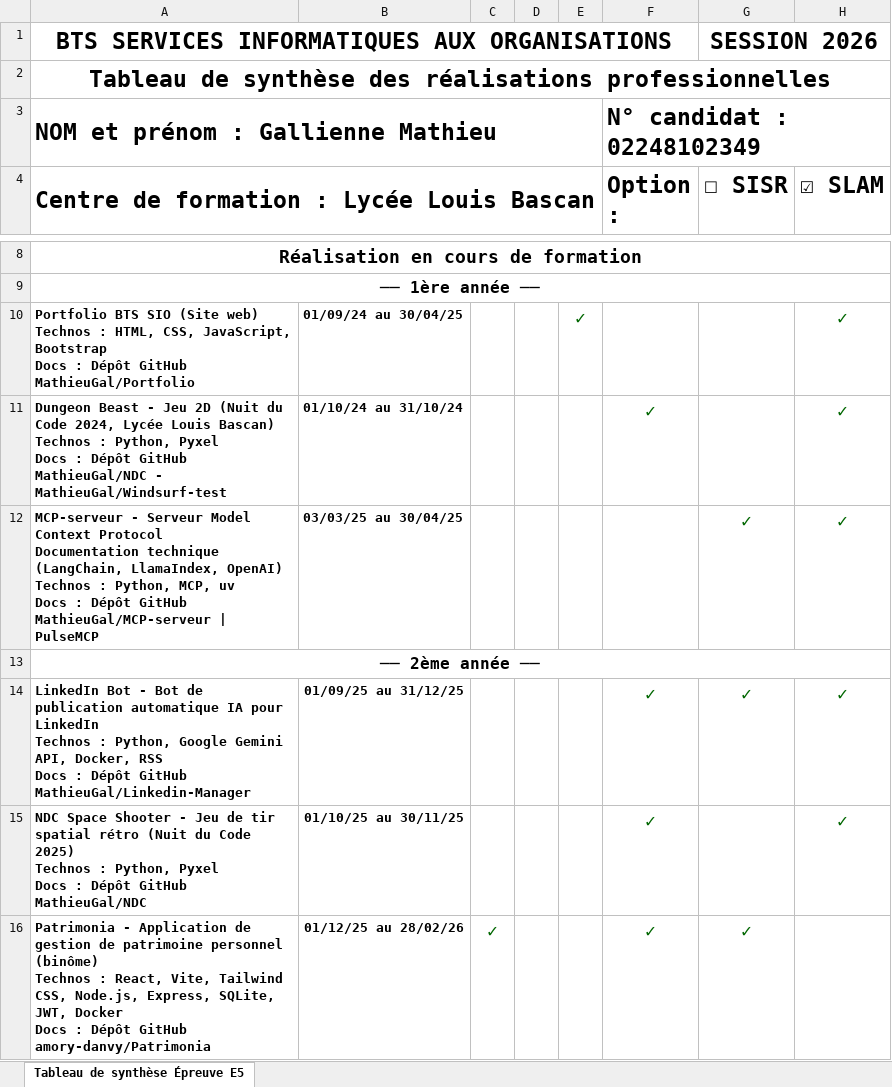
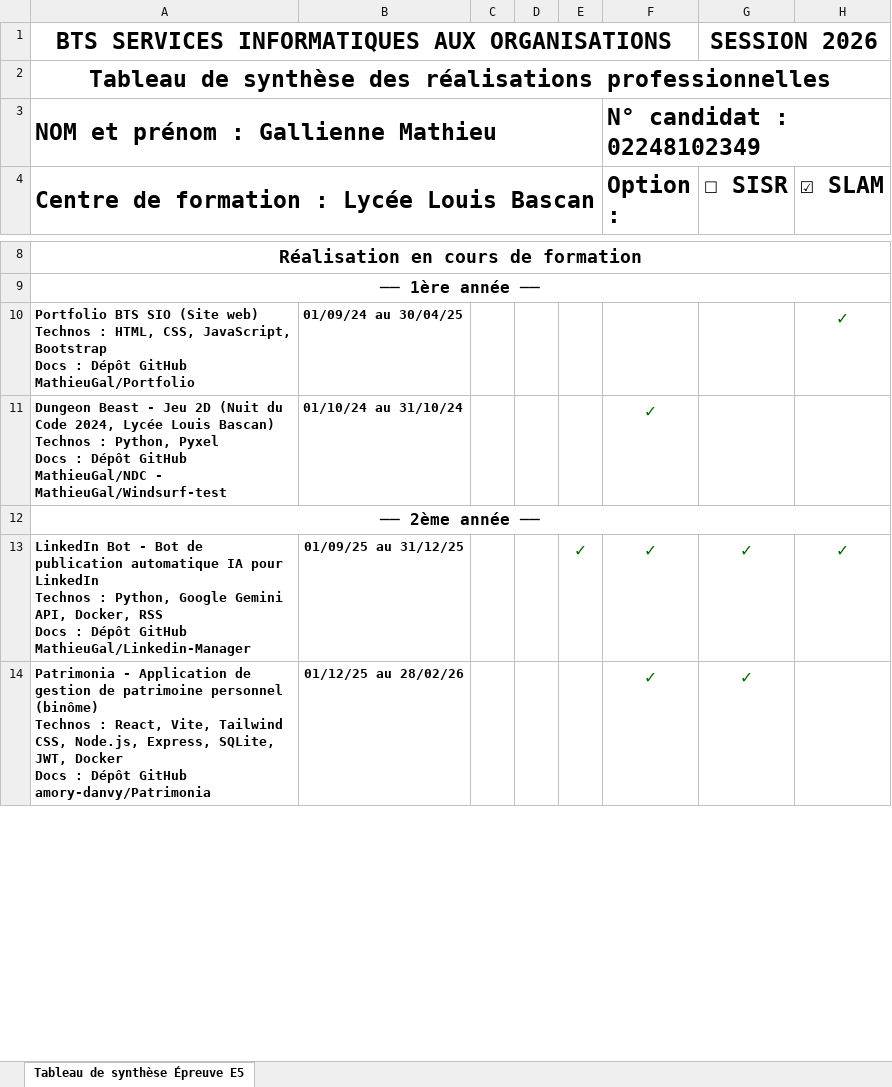
Before and after one commit to MathieuGal/portfolio, an Excel workbook: assets/documents/tableau_synthese.xlsx, sheet Tableau de synthèse Épreuve E5, drawn as a sheet; only a part is shown, gaps mark what is left out; values as stored, in another font and other column widths than the file's, no borders; removed rows and columns are numbered as before the commit, all else as after; ↵ is a line break in a cell; the diff covers the shown part only; the diff names each change by its address in the sheet, - before the commit and + after, or states it on an @@ line.

```diff
--- a/assets/documents/tableau_synthese.xlsx (sheet Tableau de synthèse Épreuve E5)
+++ b/assets/documents/tableau_synthese.xlsx (sheet Tableau de synthèse Épreuve E5)
-E10: ✓
+E10: (empty)
-H11 (☑ SLAM): ✓
+H11 (☑ SLAM): (empty)
-row 12: MCP-serveur - Serveur Model Context Protocol ↵ Documentation technique (LangChain, LlamaIndex, OpenAI) ↵ Technos : Python, MCP, uv ↵ Docs : Dépôt GitHub MathieuGal/MCP-serveur | PulseMCP | 03/03/25 au 30/04/25 |  |  |  |  | ✓ | ✓
-E13: (empty)
+E13: ✓
-row 15: NDC Space Shooter - Jeu de tir spatial rétro (Nuit du Code 2025) ↵ Technos : Python, Pyxel ↵ Docs : Dépôt GitHub MathieuGal/NDC | 01/10/25 au 30/11/25 |  |  |  | ✓ |  | ✓
-C14: ✓
+C14: (empty)
```
Also changed, not shown: 6 edited cells elsewhere in this sheet, 1 other file.
